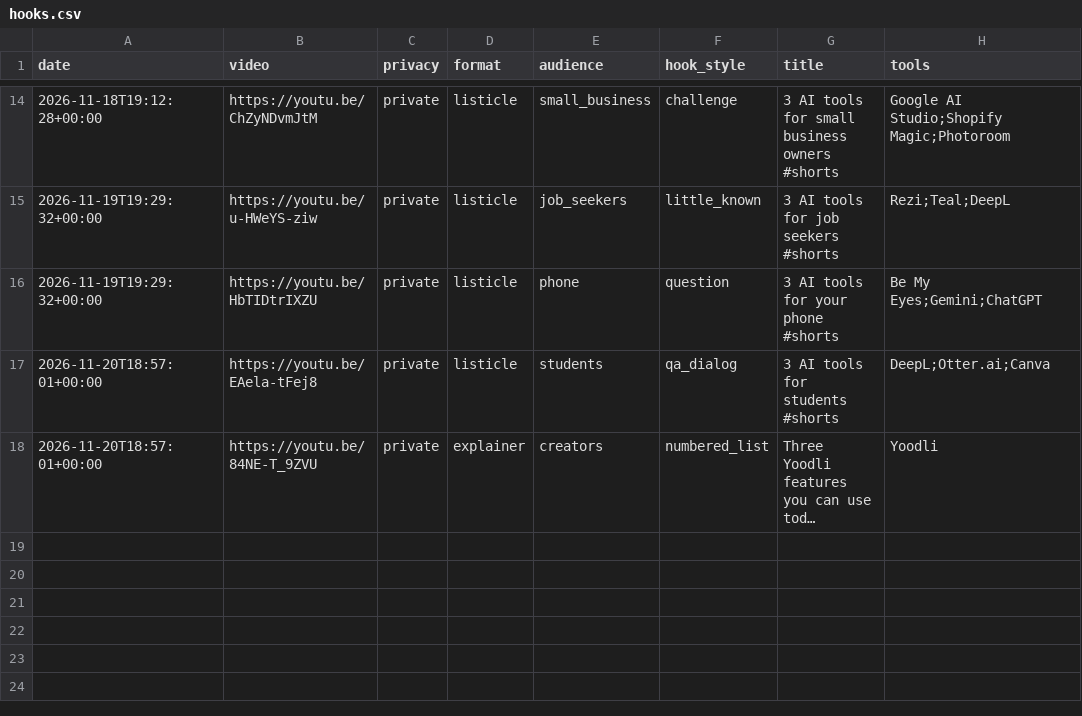
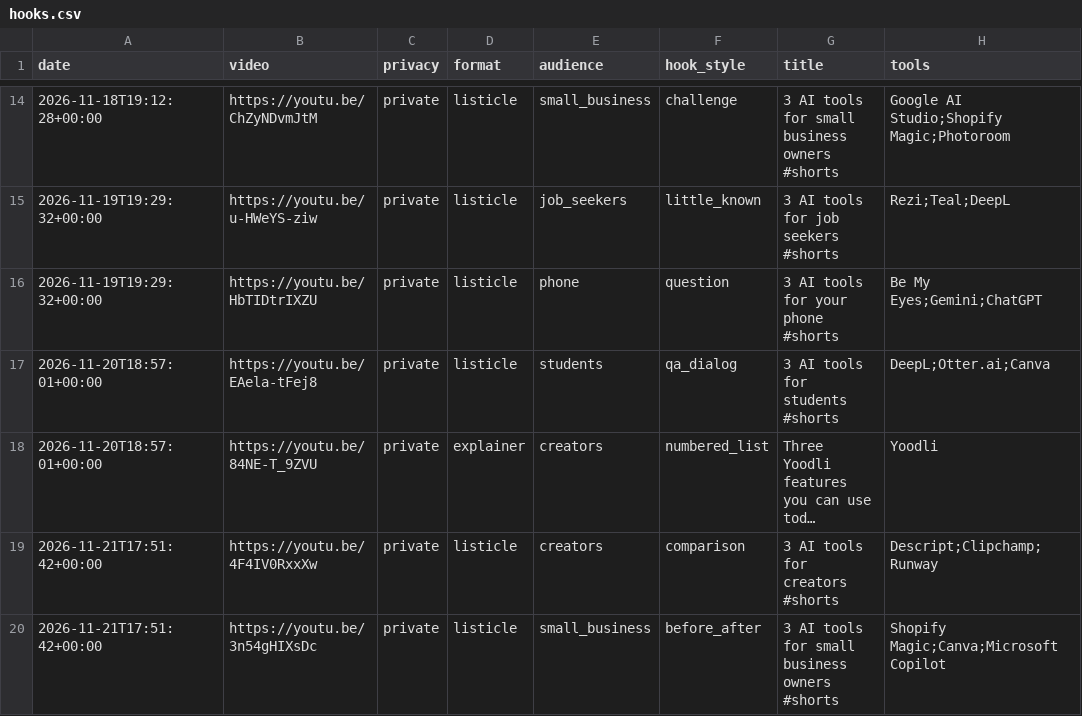
Before and after one commit to skhan750029-ui/dark-history-agent, a CSV file: data/ai/hooks.csv, drawn as a sheet; only a part is shown, gaps mark what is left out; long unchanged cells end in …; the diff names each change by its address in the sheet, - before the commit and + after, or states it on an @@ line.

Commit message:
Log Everyday AI Easy shorts

```diff
--- a/data/ai/hooks.csv
+++ b/data/ai/hooks.csv
+row 19: 2026-11-21T17:51:42+00:00 | https://youtu.be/4F4IV0RxxXw | private | listicle | creators | comparison | 3 AI tools for creators #shorts | Descript;Clipchamp;Runway
+row 20: 2026-11-21T17:51:42+00:00 | https://youtu.be/3n54gHIXsDc | private | listicle | small_business | before_after | 3 AI tools for small business owners #shorts | Shopify Magic;Canva;Microsoft Copilot
```
Also changed, not shown: 2 other files.
